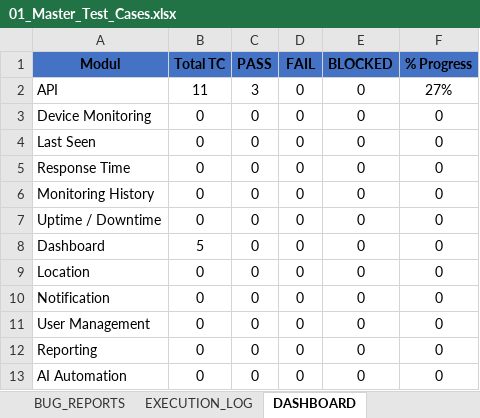
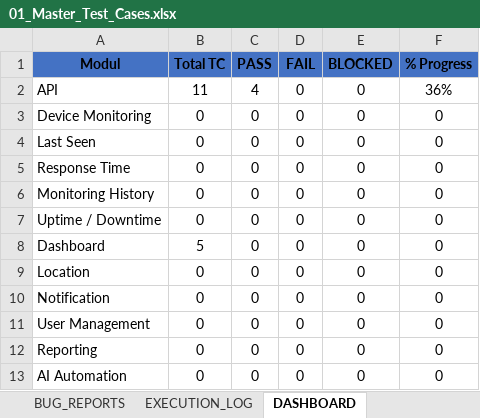
Before and after one commit to T-AIMS/T-AIMS, an Excel workbook: docs/qa/01_Master_Test_Cases.xlsx, sheet DASHBOARD, drawn as a sheet; values as stored, in another font and other column widths than the file's, no borders; the diff names each change by its address in the sheet, - before the commit and + after, or states it on an @@ line.

```diff
--- a/docs/qa/01_Master_Test_Cases.xlsx (sheet DASHBOARD)
+++ b/docs/qa/01_Master_Test_Cases.xlsx (sheet DASHBOARD)
-C2 (PASS): 3
+C2 (PASS): 4
-F2 (% Progress): 27%
+F2 (% Progress): 36%
```
Also changed, not shown: sheet MASTER_TC.
